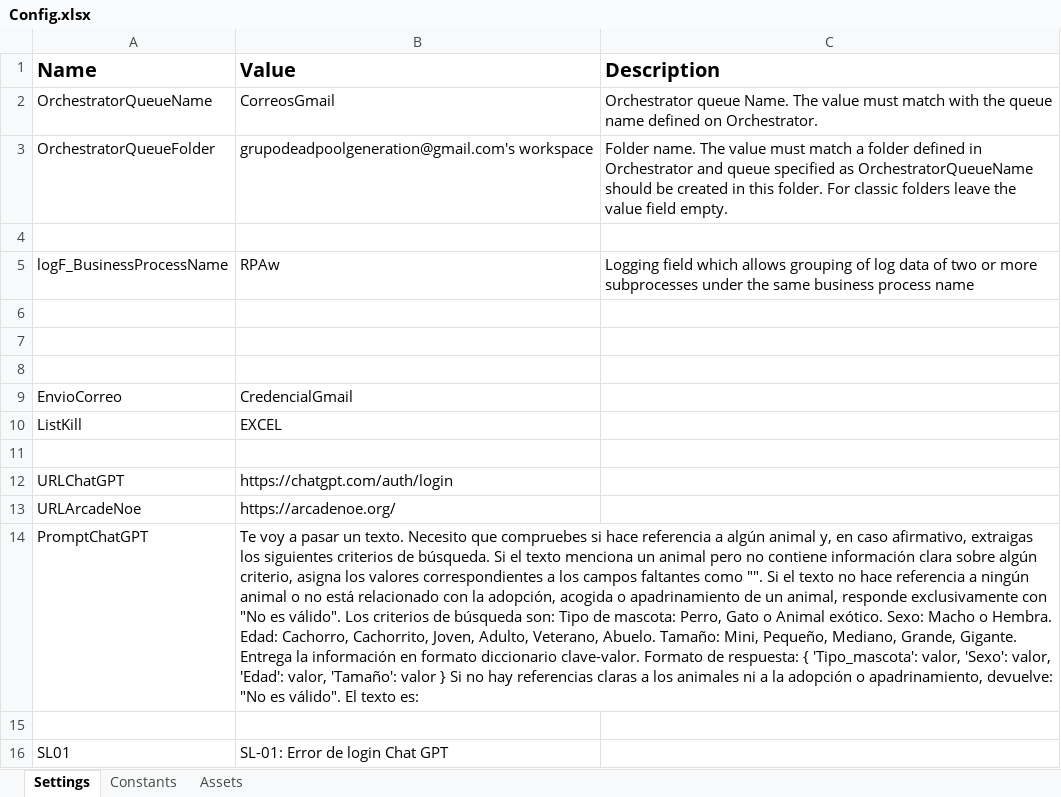
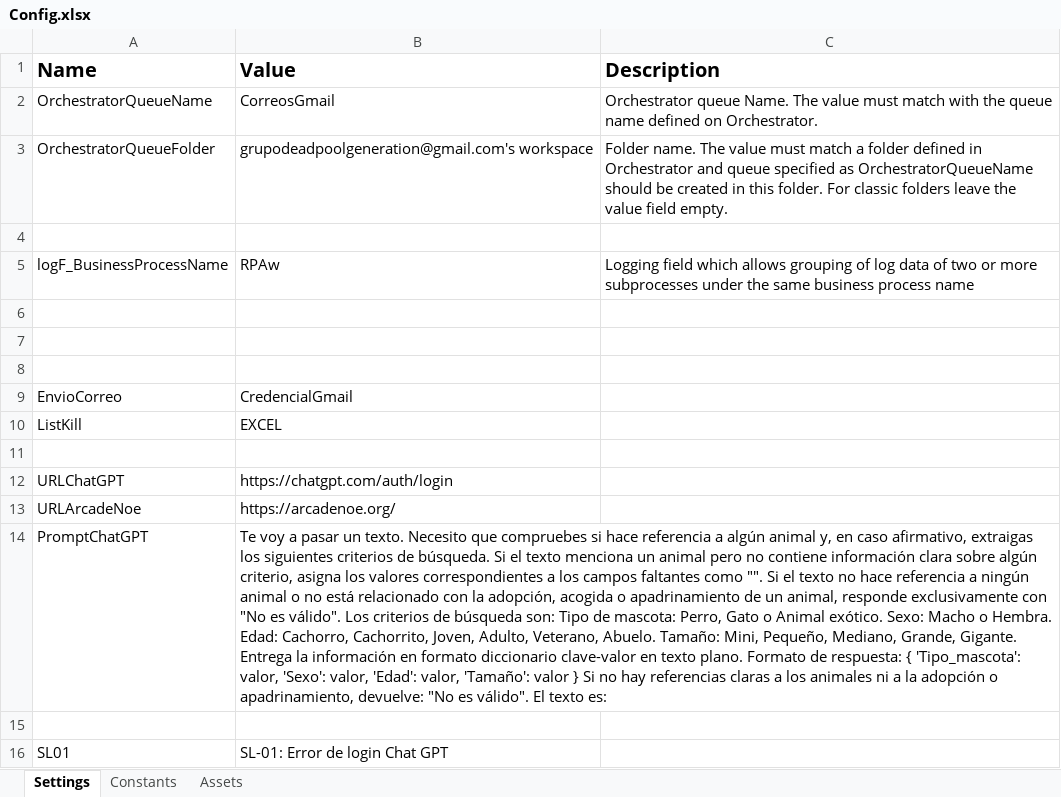
Before and after one commit to mastermoh123/RPAw, an Excel workbook: Data/Config.xlsx, sheet Settings, drawn as a sheet; values as stored, in another font and other column widths than the file's, no borders; the diff names each change by its address in the sheet, - before the commit and + after, or states it on an @@ line.

```diff
--- a/Data/Config.xlsx (sheet Settings)
+++ b/Data/Config.xlsx (sheet Settings)
-B14 (Value): …formato diccionario clave-valor. Formato de…
+B14 (Value): …formato diccionario clave-valor en texto plano. Formato de…
```
Also changed, not shown: 57 other files.
